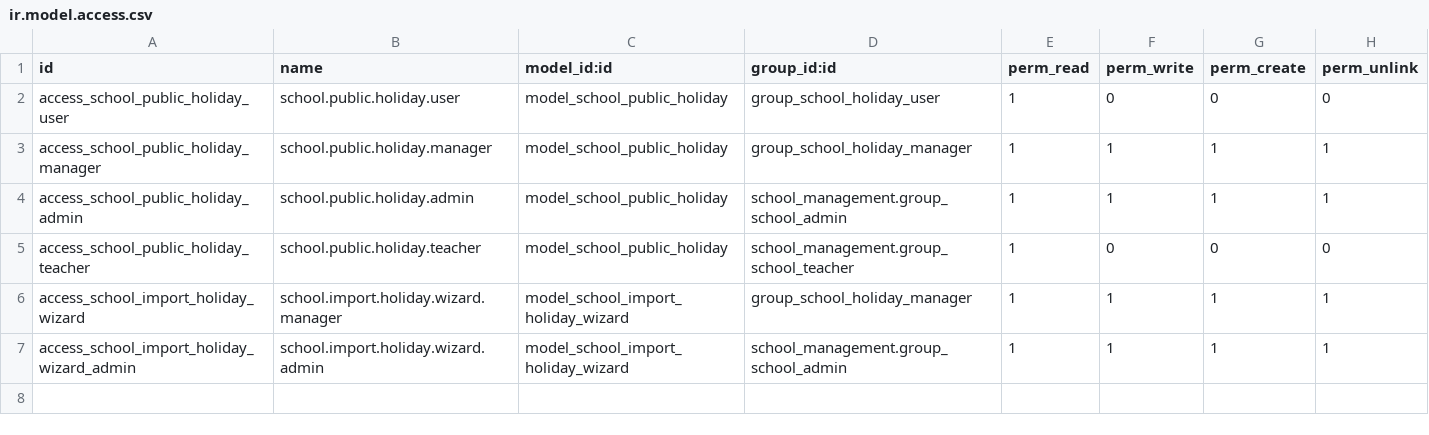
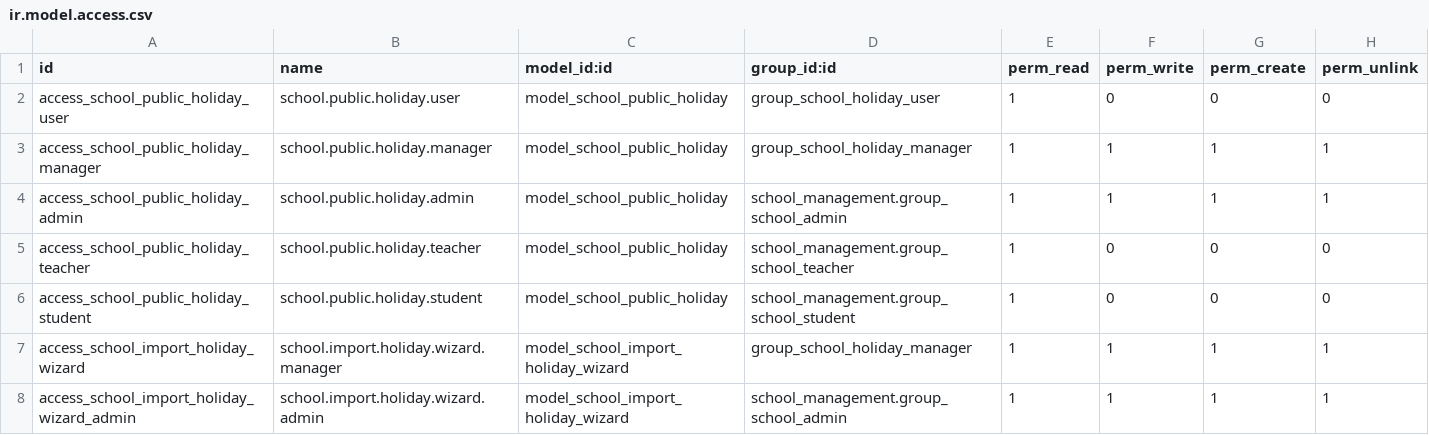
Before and after one commit to Panha-koeun-web-dev/odoo, a CSV file: custom/school_holiday/security/ir.model.access.csv, drawn as a sheet; the diff names each change by its address in the sheet, - before the commit and + after, or states it on an @@ line.

Commit message:
updated public holiday shcedule

```diff
--- a/custom/school_holiday/security/ir.model.access.csv
+++ b/custom/school_holiday/security/ir.model.access.csv
+row 6: access_school_public_holiday_student | school.public.holiday.student | model_school_public_holiday | school_management.group_school_student | 1 | 0 | 0 | 0
```
Also changed, not shown: 17 other files.
